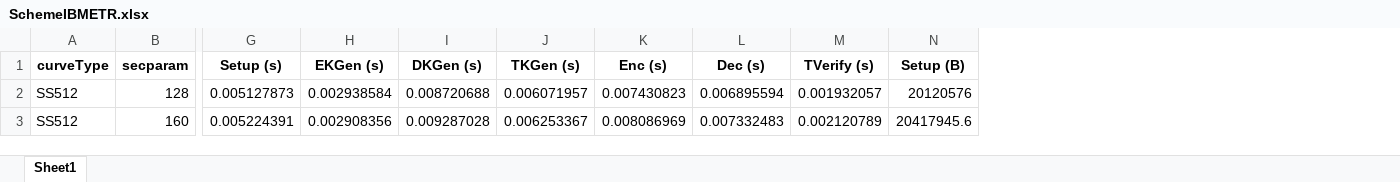
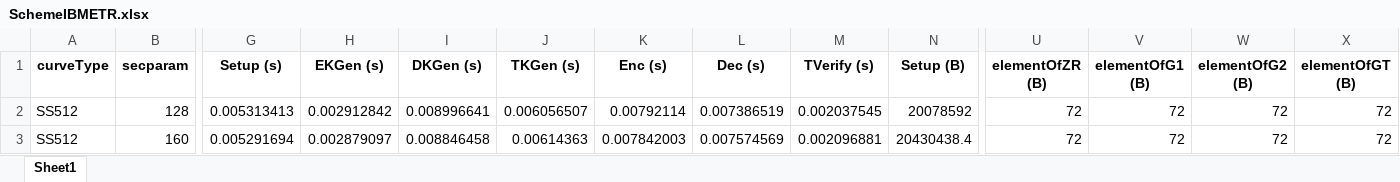
Before and after one commit to BatchClayderman/Cryptography-Schemes, an Excel workbook: SchemeIBMETR/SchemeIBMETR.xlsx, sheet Sheet1, drawn as a sheet; only a part is shown, gaps mark what is left out; values as stored, in another font and other column widths than the file's, no borders; the diff covers the shown part only; the diff names each change by its address in the sheet, - before the commit and + after, or states it on an @@ line.

```diff
--- a/SchemeIBMETR/SchemeIBMETR.xlsx (sheet Sheet1)
+++ b/SchemeIBMETR/SchemeIBMETR.xlsx (sheet Sheet1)
+column U (elementOfZR (B)), rows 2-3: 72 | 72
+column V (elementOfG1 (B)), rows 2-3: 72 | 72
+column W (elementOfG2 (B)), rows 2-3: 72 | 72
+column X (elementOfGT (B)), rows 2-3: 72 | 72
-G2 (Setup (s)): 0.005127873
+G2 (Setup (s)): 0.005313413
-H2 (EKGen (s)): 0.002938584
+H2 (EKGen (s)): 0.002912842
-I2 (DKGen (s)): 0.008720688
+I2 (DKGen (s)): 0.008996641
-J2 (TKGen (s)): 0.006071957
+J2 (TKGen (s)): 0.006056507
-K2 (Enc (s)): 0.007430823
+K2 (Enc (s)): 0.00792114
-L2 (Dec (s)): 0.006895594
+L2 (Dec (s)): 0.007386519
-M2 (TVerify (s)): 0.001932057
+M2 (TVerify (s)): 0.002037545
-N2 (Setup (B)): 20120576
+N2 (Setup (B)): 20078592
-G3 (Setup (s)): 0.005224391
+G3 (Setup (s)): 0.005291694
-H3 (EKGen (s)): 0.002908356
+H3 (EKGen (s)): 0.002879097
-I3 (DKGen (s)): 0.009287028
+I3 (DKGen (s)): 0.008846458
-J3 (TKGen (s)): 0.006253367
+J3 (TKGen (s)): 0.00614363
-K3 (Enc (s)): 0.008086969
+K3 (Enc (s)): 0.007842003
-L3 (Dec (s)): 0.007332483
+L3 (Dec (s)): 0.007574569
-M3 (TVerify (s)): 0.002120789
+M3 (TVerify (s)): 0.002096881
-N3 (Setup (B)): 20417945.6
+N3 (Setup (B)): 20430438.4
```
Also changed, not shown: 68 edited cells elsewhere in this sheet, SchemeHIBME/SchemeAnonymousME.xlsx, SchemeIBMETR/SchemeIBMECH.xlsx, 23 other files.
